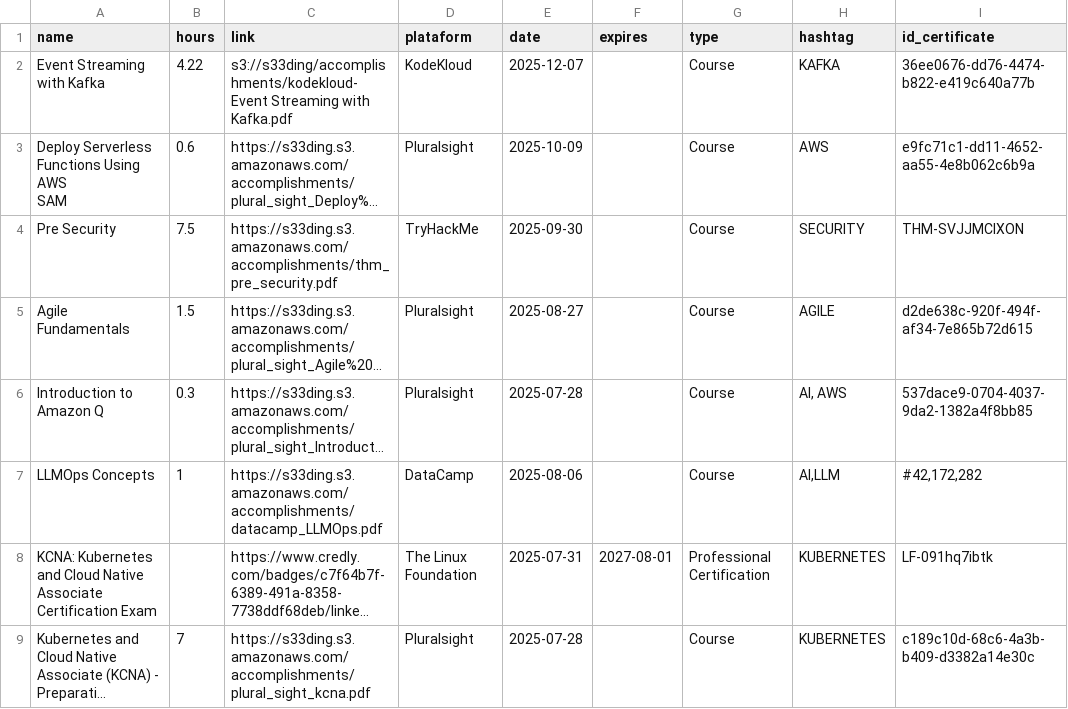
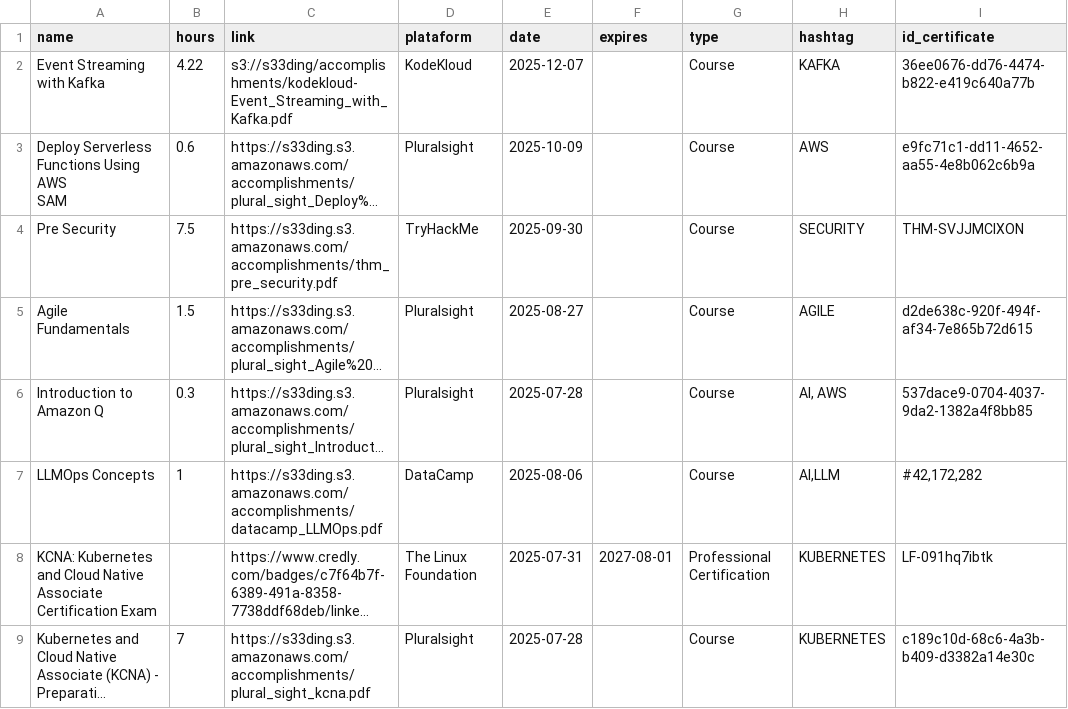
Before and after one commit to s33ding/my_resume, a CSV file: my_certificates/learning_records/accomplishments.csv, drawn as a sheet; only a part is shown; long unchanged cells end in …; the diff names each change by its address in the sheet, - before the commit and + after, or states it on an @@ line.

Commit message:
saving

```diff
--- a/my_certificates/learning_records/accomplishments.csv
+++ b/my_certificates/learning_records/accomplishments.csv
-C2 (link): s3://s33ding/accomplishments/kodekloud-Event Streaming with Kafka.pdf
+C2 (link): s3://s33ding/accomplishments/kodekloud-Event_Streaming_with_Kafka.pdf
```
